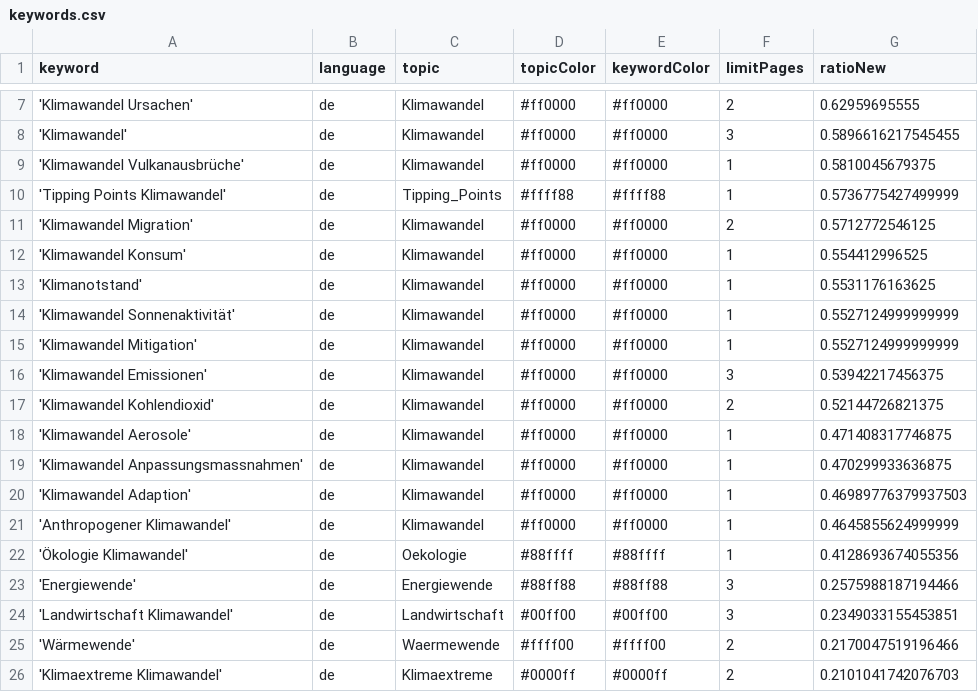
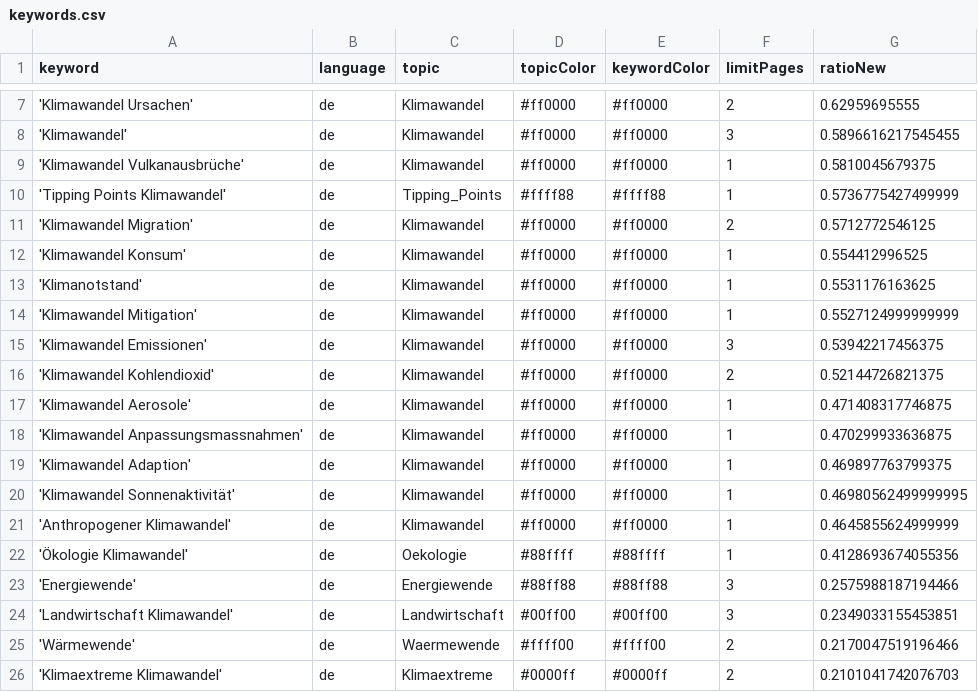
Before and after one commit to claba-news/climateIsComing, a CSV file: keywords.csv, drawn as a sheet; only a part is shown, gaps mark what is left out.

Commit message:
Commit from GitHub Actions (harvest:0.0)

```diff
--- a/keywords.csv
+++ b/keywords.csv
@@ -13,3 +13,2 @@ keyword,language,topic,topicColor,keywordColor,limitPages,ratioNew
 'Klimanotstand',de,Klimawandel,#ff0000,#ff0000,1,0.5531176163625
-'Klimawandel Sonnenaktivität',de,Klimawandel,#ff0000,#ff0000,1,0.5527124999999999
 'Klimawandel Mitigation',de,Klimawandel,#ff0000,#ff0000,1,0.5527124999999999
@@ -19,3 +18,4 @@ keyword,language,topic,topicColor,keywordColor,limitPages,ratioNew
 'Klimawandel Anpassungsmassnahmen',de,Klimawandel,#ff0000,#ff0000,1,0.470299933636875
-'Klimawandel Adaption',de,Klimawandel,#ff0000,#ff0000,1,0.46989776379937503
+'Klimawandel Adaption',de,Klimawandel,#ff0000,#ff0000,1,0.469897763799375
+'Klimawandel Sonnenaktivität',de,Klimawandel,#ff0000,#ff0000,1,0.46980562499999995
 'Anthropogener Klimawandel',de,Klimawandel,#ff0000,#ff0000,1,0.4645855624999999
```
